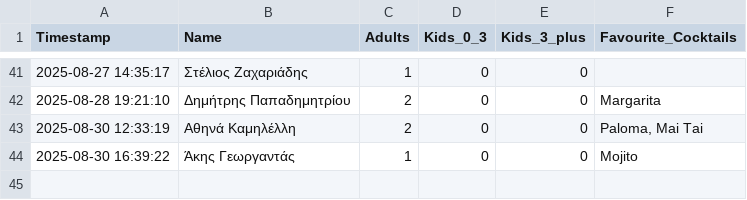
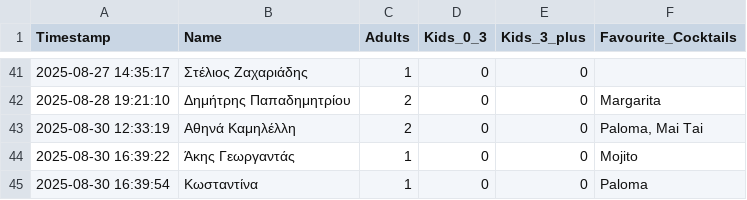
Before and after one commit to GeorgiaChatz/WeddApp, a CSV file: wedding_table/guest_responses.csv, drawn as a sheet; only a part is shown, gaps mark what is left out; the diff names each change by its address in the sheet, - before the commit and + after, or states it on an @@ line.

Commit message:
Update guest responses

```diff
--- a/wedding_table/guest_responses.csv
+++ b/wedding_table/guest_responses.csv
+row 45: 2025-08-30 16:39:54 | Κωσταντίνα | 1 | 0 | 0 | Paloma
```
